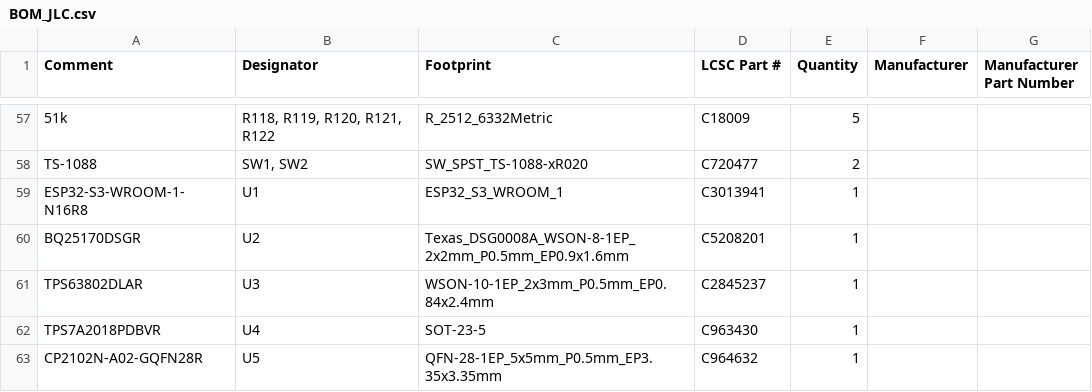
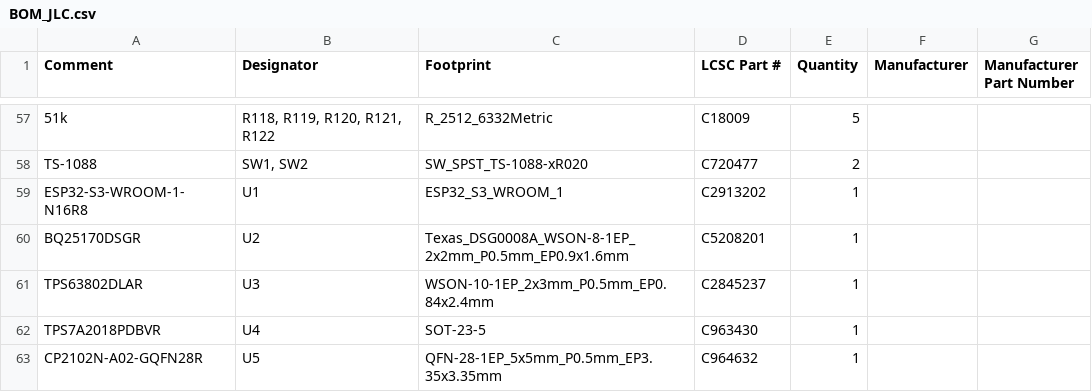
Before and after one commit to Riyu-D1/VitalQuant, a CSV file: hardware/pcb/fab/assembly/BOM_JLC.csv, drawn as a sheet; only a part is shown, gaps mark what is left out; the diff names each change by its address in the sheet, - before the commit and + after, or states it on an @@ line.

```diff
--- a/hardware/pcb/fab/assembly/BOM_JLC.csv
+++ b/hardware/pcb/fab/assembly/BOM_JLC.csv
-D59 (LCSC Part #): C3013941
+D59 (LCSC Part #): C2913202
```
Also changed, not shown: 2 other files.
